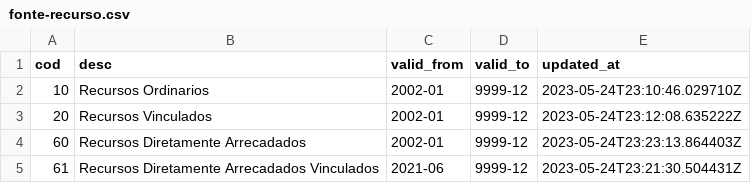
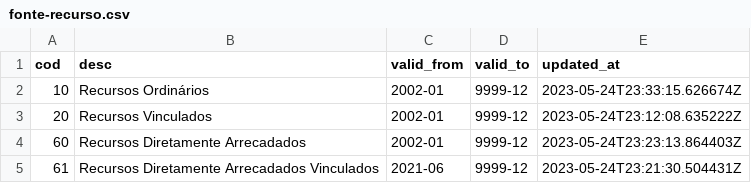
Before and after one commit to splor-mg/ementario, a CSV file: data/fonte-recurso.csv, drawn as a sheet.

Commit message:
Correção descrição fonte 10
Na inicialização do classificador foi identificado que a descrição da fonte 10 foi incorretamente digitada sem acento.

```diff
--- a/data/fonte-recurso.csv
+++ b/data/fonte-recurso.csv
@@ -1,3 +1,3 @@
 cod,desc,valid_from,valid_to,updated_at
-10,Recursos Ordinarios,2002-01,9999-12,2023-05-24T23:10:46.029710Z
+10,Recursos Ordinários,2002-01,9999-12,2023-05-24T23:33:15.626674Z
 20,Recursos Vinculados,2002-01,9999-12,2023-05-24T23:12:08.635222Z
```
Also changed, not shown: 1 other file.
